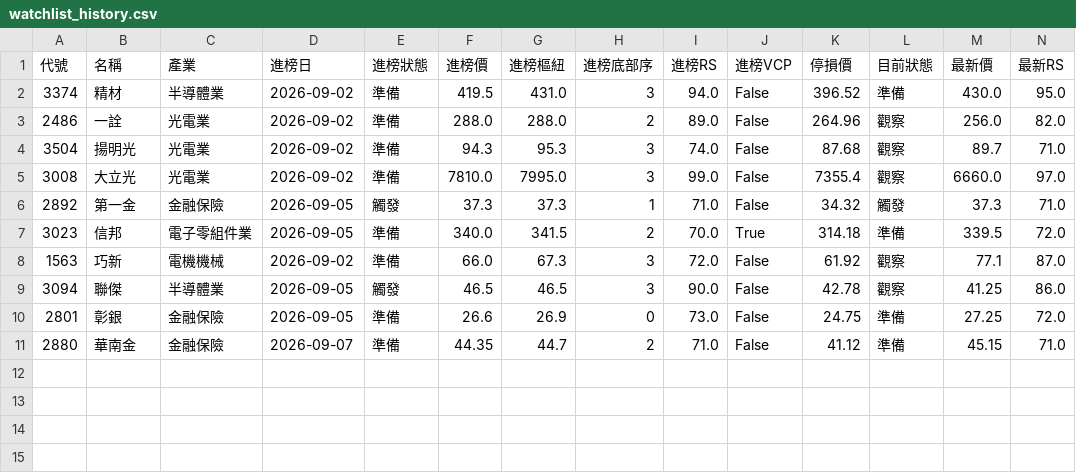
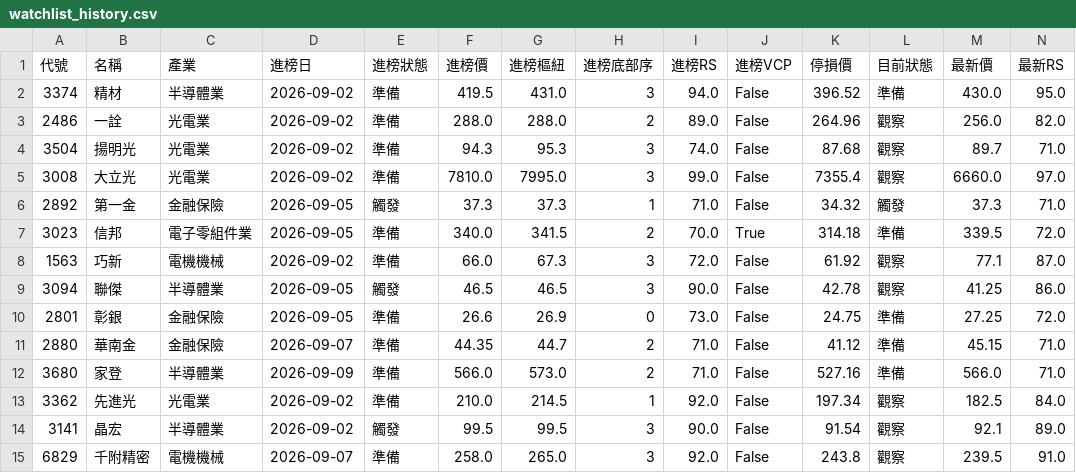
Before and after one commit to bibobo2266/minervini_picks, a CSV file: data/watchlist_history.csv, drawn as a sheet; only a part is shown; rows hold the shown columns only; the diff names each change by its address in the sheet, - before the commit and + after, or states it on an @@ line.

```diff
--- a/data/watchlist_history.csv
+++ b/data/watchlist_history.csv
+row 12: 3680 | 家登 | 半導體業 | 2026-09-09 | 準備 | 566.0 | 573.0 | 2 | 71.0 | False | 527.16 | 準備 | 566.0 | 71.0
+row 13: 3362 | 先進光 | 光電業 | 2026-09-02 | 準備 | 210.0 | 214.5 | 1 | 92.0 | False | 197.34 | 觀察 | 182.5 | 84.0
+row 14: 3141 | 晶宏 | 半導體業 | 2026-09-02 | 觸發 | 99.5 | 99.5 | 3 | 90.0 | False | 91.54 | 觀察 | 92.1 | 89.0
+row 15: 6829 | 千附精密 | 電機機械 | 2026-09-07 | 準備 | 258.0 | 265.0 | 3 | 92.0 | False | 243.8 | 觀察 | 239.5 | 91.0
```
Also changed, not shown: data/watchlist.csv.
